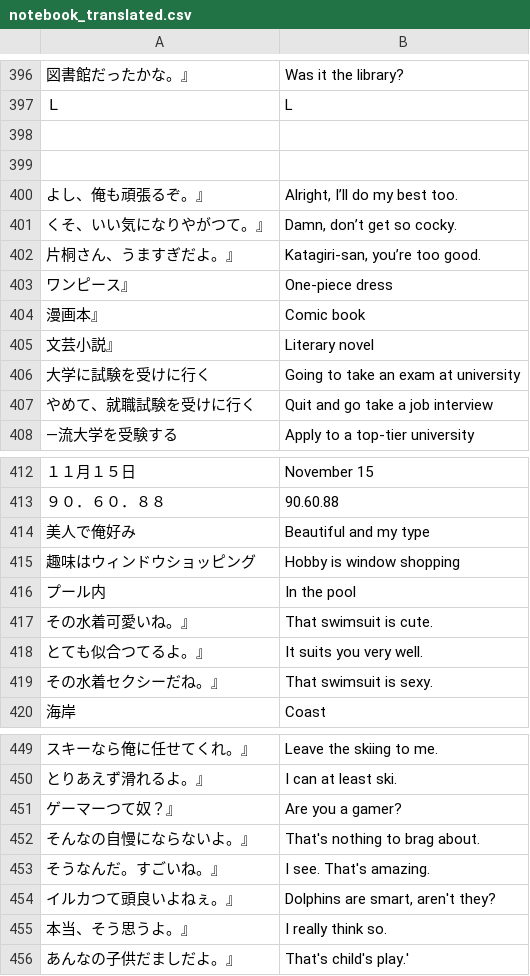
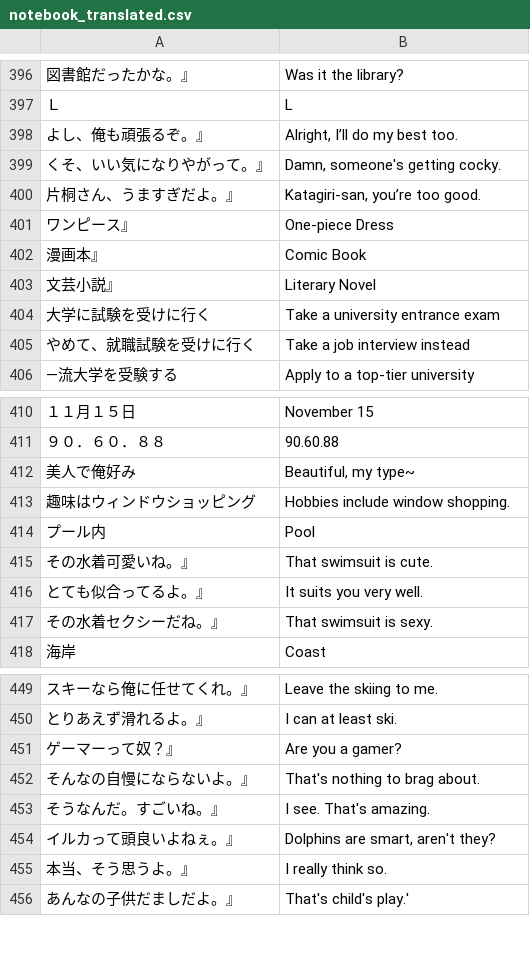
Before and after one commit to vgarciasc/xeupiu, a CSV file: data/texts/notebook_translated.csv, drawn as a sheet; only a part is shown, gaps mark what is left out; removed rows and columns are numbered as before the commit, all else as after; the diff covers the shown part only; the diff names each change by its address in the sheet, - before the commit and + after, or states it on an @@ line.

```diff
--- a/data/texts/notebook_translated.csv
+++ b/data/texts/notebook_translated.csv
-row 398: (empty)
-row 399: (empty)
-A399: くそ、いい気になりやがつて。』
+A399: くそ、いい気になりやがって。』
-B399: Damn, don’t get so cocky.
+B399: Damn, someone's getting cocky.
-B401: One-piece dress
+B401: One-piece Dress
-B402: Comic book
+B402: Comic Book
-B403: Literary novel
+B403: Literary Novel
-B404: Going to take an exam at university
+B404: Take a university entrance exam
-B405: Quit and go take a job interview
+B405: Take a job interview instead
-B412: Beautiful and my type
+B412: Beautiful, my type~
-B413: Hobby is window shopping
+B413: Hobbies include window shopping.
-B414: In the pool
+B414: Pool
-A416: とても似合つてるよ。』
+A416: とても似合ってるよ。』
-A451: ゲーマーつて奴？』
+A451: ゲーマーって奴？』
-A454: イルカつて頭良いよねぇ。』
+A454: イルカって頭良いよねぇ。』
```
Also changed, not shown: 2 added rows and 16 edited cells elsewhere in this file, data/texts/database_names.csv, 1 other file.
